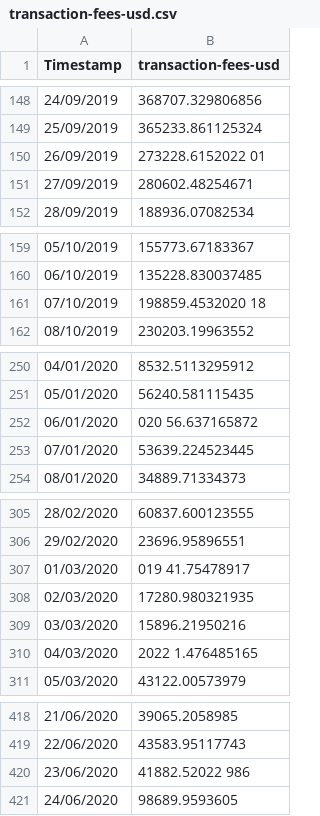
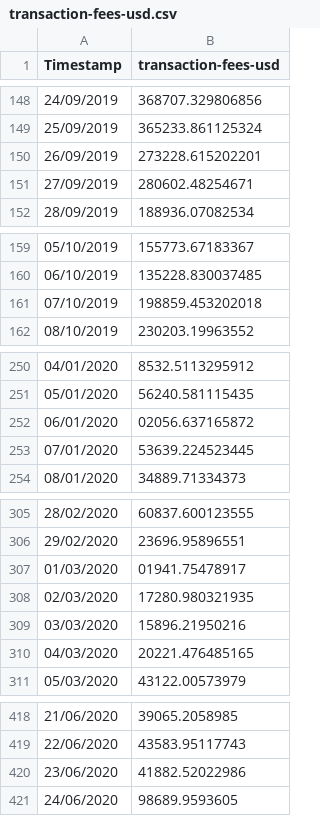
Before and after one commit to laura00san/BC4, a CSV file: data/transaction-fees-usd.csv, drawn as a sheet; only a part is shown, gaps mark what is left out; the diff covers the shown part only.

Commit message:
Add files via upload

```diff
--- a/data/transaction-fees-usd.csv
+++ b/data/transaction-fees-usd.csv
@@ -149,3 +149,3 @@
 25/09/2019,365233.861125324
-26/09/2019,273228.6152022 01
+26/09/2019,273228.615202201
 27/09/2019,280602.48254671
@@ -160,3 +160,3 @@
 06/10/2019,135228.830037485
-07/10/2019,198859.4532020 18
+07/10/2019,198859.453202018
 08/10/2019,230203.19963552
@@ -251,3 +251,3 @@
 05/01/2020,56240.581115435
-06/01/2020,020 56.637165872
+06/01/2020,02056.637165872
 07/01/2020,53639.224523445
@@ -306,6 +306,6 @@
 29/02/2020,23696.95896551
-01/03/2020,019  41.75478917
+01/03/2020,01941.75478917
 02/03/2020,17280.980321935
 03/03/2020,15896.21950216
-04/03/2020,2022 1.476485165
+04/03/2020,20221.476485165
 05/03/2020,43122.00573979
@@ -419,3 +419,3 @@
 22/06/2020,43583.95117743
-23/06/2020,41882.52022 986
+23/06/2020,41882.52022986
 24/06/2020,98689.9593605
```
Also changed, not shown: 4 edited cells elsewhere in this file.
